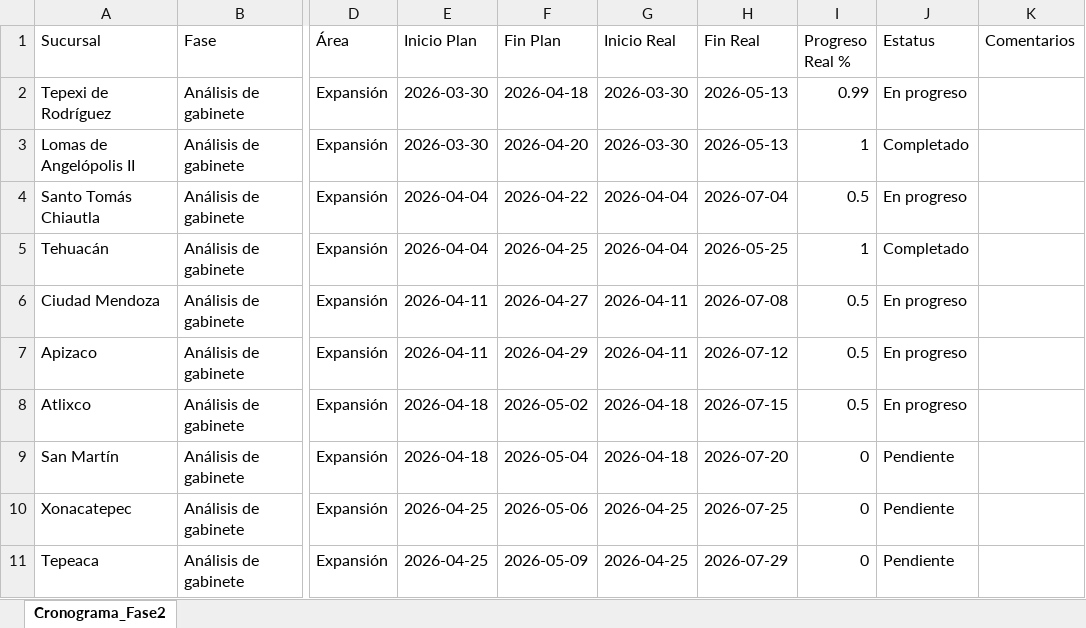
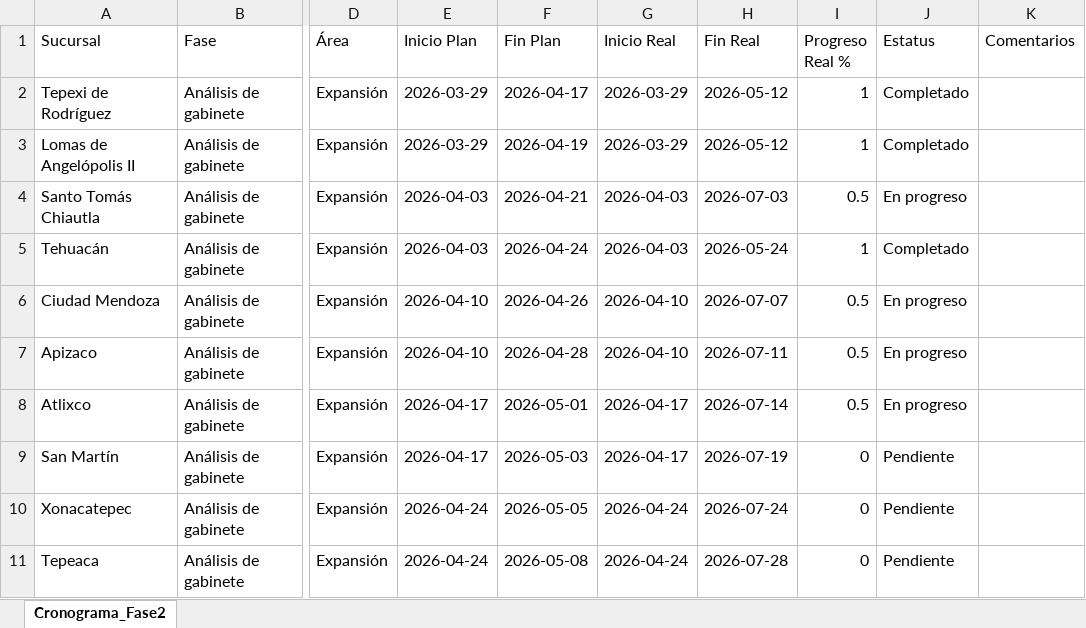
Before and after one commit to Reynagaproyectos/cronograma, an Excel workbook: Cronograma_Fase2_ABA.xlsx, sheet Cronograma_Fase2, drawn as a sheet; only a part is shown, gaps mark what is left out; values as stored, in another font and other column widths than the file's, no borders; the diff covers the shown part only; the diff names each change by its address in the sheet, - before the commit and + after, or states it on an @@ line.

Commit message:
Dashboard update: Avance de cronograma actualizado vía API

```diff
--- a/Cronograma_Fase2_ABA.xlsx (sheet Cronograma_Fase2)
+++ b/Cronograma_Fase2_ABA.xlsx (sheet Cronograma_Fase2)
-E2:E3 (Inicio Plan): 2026-03-30
+E2:E3 (Inicio Plan): 2026-03-29
-F2 (Fin Plan): 2026-04-18
+F2 (Fin Plan): 2026-04-17
-G2:G3 (Inicio Real): 2026-03-30
+G2:G3 (Inicio Real): 2026-03-29
-H2:H3 (Fin Real): 2026-05-13
+H2:H3 (Fin Real): 2026-05-12
-I2 (Progreso Real %): 0.99
+I2 (Progreso Real %): 1
-J2 (Estatus): En progreso
+J2 (Estatus): Completado
-F3 (Fin Plan): 2026-04-20
+F3 (Fin Plan): 2026-04-19
-E4:E5 (Inicio Plan): 2026-04-04
+E4:E5 (Inicio Plan): 2026-04-03
-F4 (Fin Plan): 2026-04-22
+F4 (Fin Plan): 2026-04-21
-G4:G5 (Inicio Real): 2026-04-04
+G4:G5 (Inicio Real): 2026-04-03
-H4 (Fin Real): 2026-07-04
+H4 (Fin Real): 2026-07-03
-F5 (Fin Plan): 2026-04-25
+F5 (Fin Plan): 2026-04-24
-H5 (Fin Real): 2026-05-25
+H5 (Fin Real): 2026-05-24
-E6:E7 (Inicio Plan): 2026-04-11
+E6:E7 (Inicio Plan): 2026-04-10
-F6 (Fin Plan): 2026-04-27
+F6 (Fin Plan): 2026-04-26
-G6:G7 (Inicio Real): 2026-04-11
+G6:G7 (Inicio Real): 2026-04-10
-H6 (Fin Real): 2026-07-08
+H6 (Fin Real): 2026-07-07
-F7 (Fin Plan): 2026-04-29
+F7 (Fin Plan): 2026-04-28
-H7 (Fin Real): 2026-07-12
+H7 (Fin Real): 2026-07-11
-E8:E9 (Inicio Plan): 2026-04-18
+E8:E9 (Inicio Plan): 2026-04-17
-F8 (Fin Plan): 2026-05-02
+F8 (Fin Plan): 2026-05-01
-G8:G9 (Inicio Real): 2026-04-18
+G8:G9 (Inicio Real): 2026-04-17
-H8 (Fin Real): 2026-07-15
+H8 (Fin Real): 2026-07-14
-F9 (Fin Plan): 2026-05-04
+F9 (Fin Plan): 2026-05-03
-H9 (Fin Real): 2026-07-20
+H9 (Fin Real): 2026-07-19
-E10:E11 (Inicio Plan): 2026-04-25
+E10:E11 (Inicio Plan): 2026-04-24
-F10 (Fin Plan): 2026-05-06
+F10 (Fin Plan): 2026-05-05
-G10:G11 (Inicio Real): 2026-04-25
+G10:G11 (Inicio Real): 2026-04-24
-H10 (Fin Real): 2026-07-25
+H10 (Fin Real): 2026-07-24
-F11 (Fin Plan): 2026-05-09
+F11 (Fin Plan): 2026-05-08
-H11 (Fin Real): 2026-07-29
+H11 (Fin Real): 2026-07-28
```
Also changed, not shown: 280 edited cells elsewhere in this sheet.
